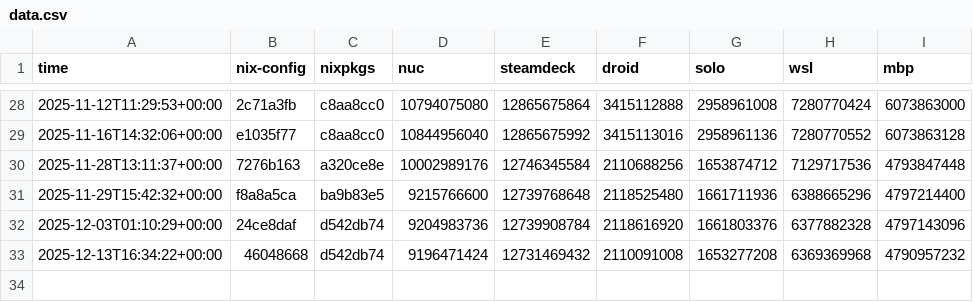
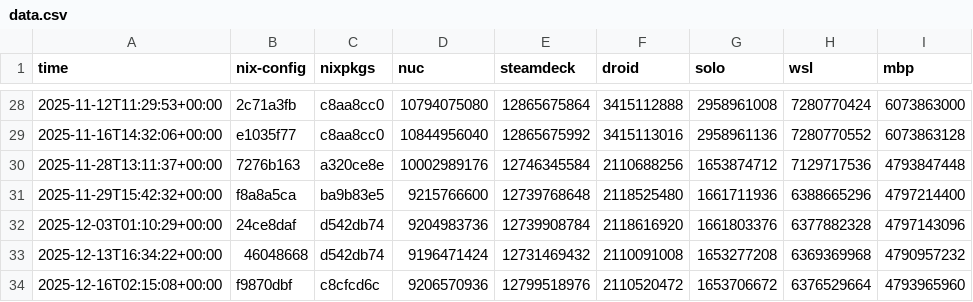
Before and after one commit to azuwis/nix-config, a CSV file: data.csv, drawn as a sheet; only a part is shown, gaps mark what is left out.

```diff
--- a/data.csv
+++ b/data.csv
@@ -33 +33,2 @@ time,nix-config,nixpkgs,nuc,steamdeck,droid,solo,wsl,mbp
 2025-12-13T16:34:22+00:00,46048668,d542db74,9196471424,12731469432,2110091008,1653277208,6369369968,4790957232
+2025-12-16T02:15:08+00:00,f9870dbf,c8cfcd6c,9206570936,12799518976,2110520472,1653706672,6376529664,4793965960
```
